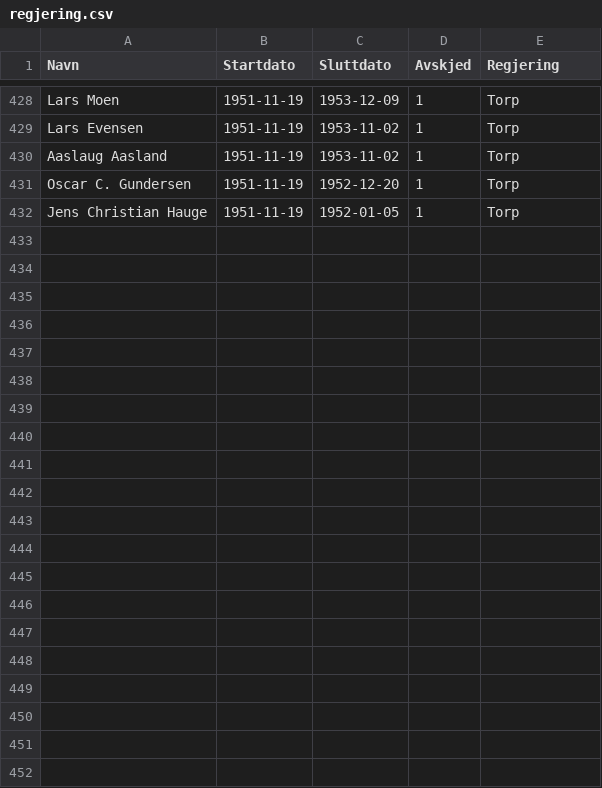
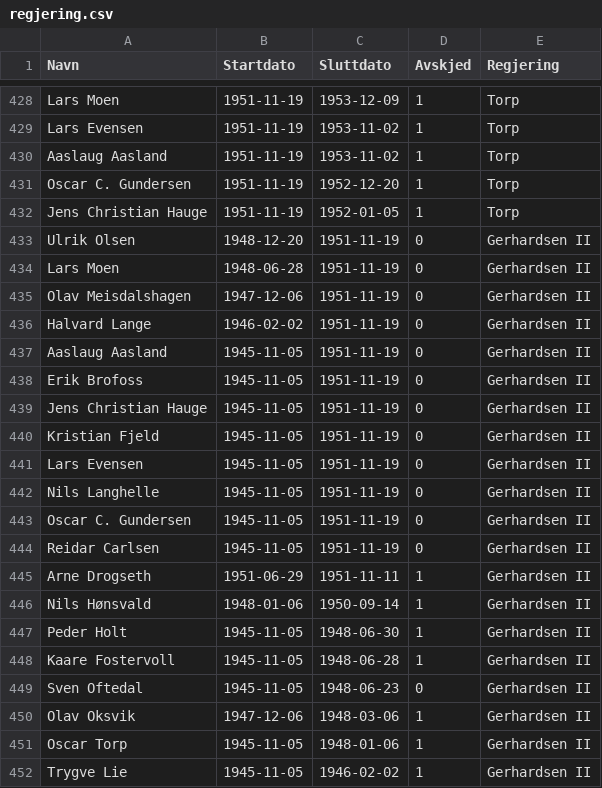
Before and after one commit to hmalmedal/minister, a CSV file: regjering.csv, drawn as a sheet; only a part is shown, gaps mark what is left out.

Commit message:
Gerhardsen II

```diff
--- a/regjering.csv
+++ b/regjering.csv
@@ -432 +432,21 @@ Oscar C. Gundersen,1951-11-19,1952-12-20,1,Torp
 Jens Christian Hauge,1951-11-19,1952-01-05,1,Torp
+Ulrik Olsen,1948-12-20,1951-11-19,0,Gerhardsen II
+Lars Moen,1948-06-28,1951-11-19,0,Gerhardsen II
+Olav Meisdalshagen,1947-12-06,1951-11-19,0,Gerhardsen II
+Halvard Lange,1946-02-02,1951-11-19,0,Gerhardsen II
+Aaslaug Aasland,1945-11-05,1951-11-19,0,Gerhardsen II
+Erik Brofoss,1945-11-05,1951-11-19,0,Gerhardsen II
+Jens Christian Hauge,1945-11-05,1951-11-19,0,Gerhardsen II
+Kristian Fjeld,1945-11-05,1951-11-19,0,Gerhardsen II
+Lars Evensen,1945-11-05,1951-11-19,0,Gerhardsen II
+Nils Langhelle,1945-11-05,1951-11-19,0,Gerhardsen II
+Oscar C. Gundersen,1945-11-05,1951-11-19,0,Gerhardsen II
+Reidar Carlsen,1945-11-05,1951-11-19,0,Gerhardsen II
+Arne Drogseth,1951-06-29,1951-11-11,1,Gerhardsen II
+Nils Hønsvald,1948-01-06,1950-09-14,1,Gerhardsen II
+Peder Holt,1945-11-05,1948-06-30,1,Gerhardsen II
+Kaare Fostervoll,1945-11-05,1948-06-28,1,Gerhardsen II
+Sven Oftedal,1945-11-05,1948-06-23,0,Gerhardsen II
+Olav Oksvik,1947-12-06,1948-03-06,1,Gerhardsen II
+Oscar Torp,1945-11-05,1948-01-06,1,Gerhardsen II
+Trygve Lie,1945-11-05,1946-02-02,1,Gerhardsen II
```
